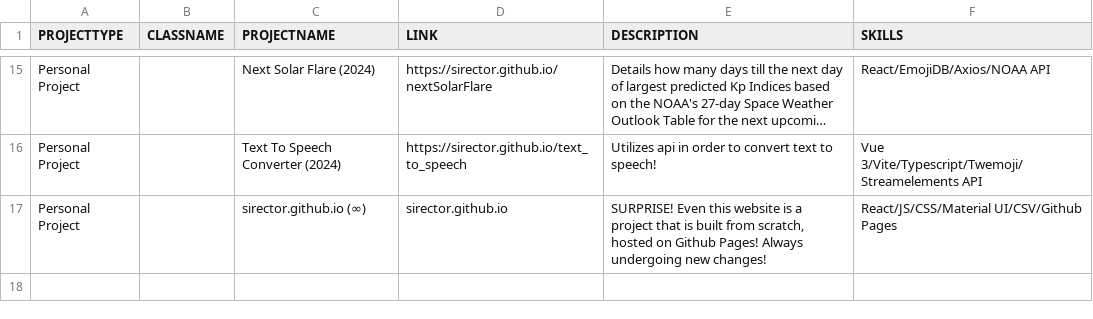
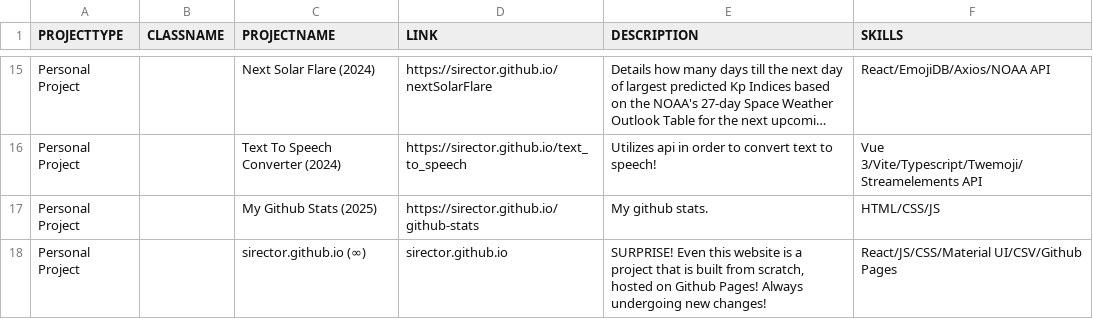
Before and after one commit to SirEctor/SirEctor.github.io, a CSV file: public/projects.csv, drawn as a sheet; only a part is shown, gaps mark what is left out; long unchanged cells end in …; the diff names each change by its address in the sheet, - before the commit and + after, or states it on an @@ line.

Commit message:
added 2025 project

```diff
--- a/public/projects.csv
+++ b/public/projects.csv
+row 17: Personal Project |  | My Github Stats (2025) | https://sirector.github.io/github-stats | My github stats. | HTML/CSS/JS
```
